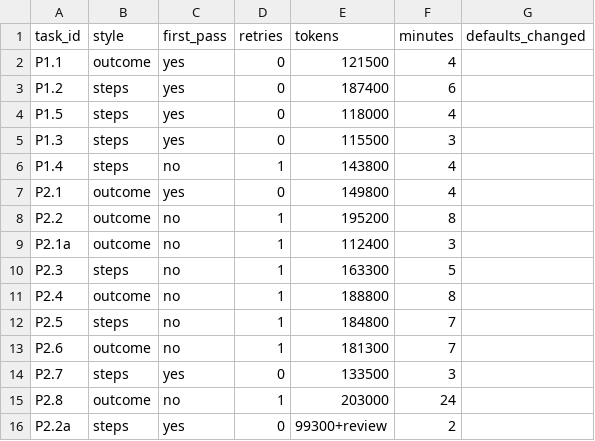
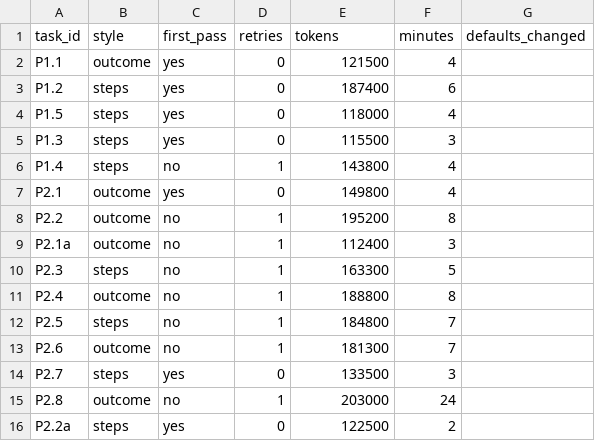
Before and after one commit to mahilmanoharan/tells, a CSV file: prompt-experiment.csv, drawn as a sheet.

Commit message:
Clear agent-filled default answers; add CLAUDE.md rule

```diff
--- a/prompt-experiment.csv
+++ b/prompt-experiment.csv
@@ -15,2 +15,2 @@ P2.7,steps,yes,0,133500,3,
 P2.8,outcome,no,1,203000,24,
-P2.2a,steps,yes,0,99300+review,2,
+P2.2a,steps,yes,0,122500,2,
```
Also changed, not shown: 3 other files.
